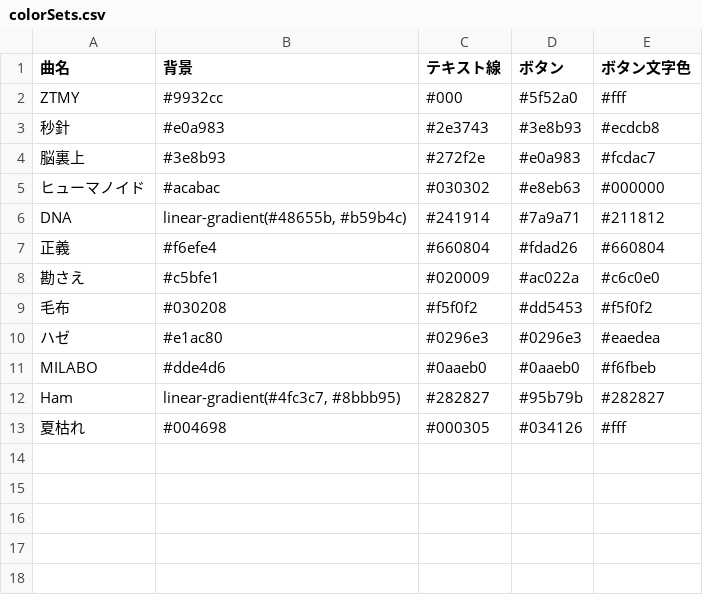
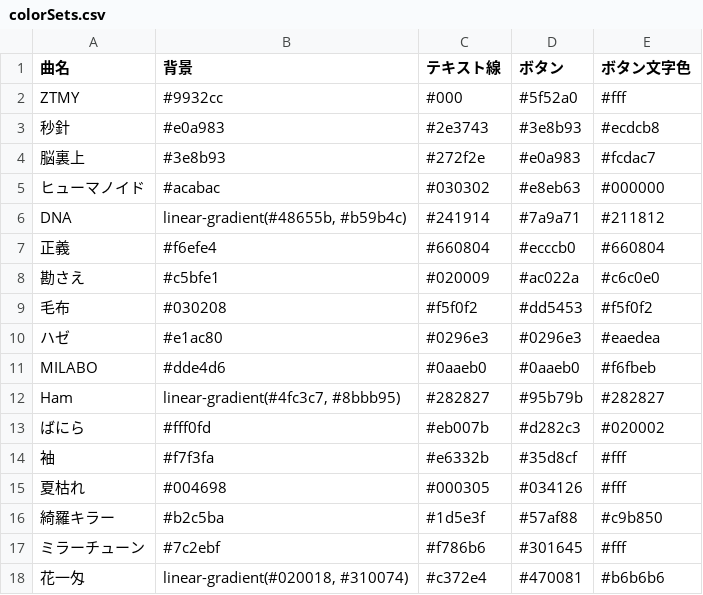
Before and after one commit to MellowZtmy/ztmy-lyric-quiz, a CSV file: datas/colorSets.csv, drawn as a sheet.

Commit message:
色追加、調整完了

```diff
--- a/datas/colorSets.csv
+++ b/datas/colorSets.csv
@@ -6,3 +6,3 @@
 "DNA","linear-gradient(#48655b, #b59b4c)","#241914","#7a9a71","#211812"
-"正義","#f6efe4","#660804","#fdad26","#660804"
+"正義","#f6efe4","#660804","#ecccb0","#660804"
 "勘さえ","#c5bfe1","#020009","#ac022a","#c6c0e0"
@@ -12,2 +12,7 @@
 "Ham","linear-gradient(#4fc3c7, #8bbb95)","#282827","#95b79b","#282827"
+"ばにら","#fff0fd","#eb007b","#d282c3","#020002"
+"袖","#f7f3fa","#e6332b","#35d8cf","#fff"
 "夏枯れ","#004698","#000305","#034126","#fff"
+"綺羅キラー","#b2c5ba","#1d5e3f","#57af88","#c9b850"
+"ミラーチューン","#7c2ebf","#f786b6","#301645","#fff"
+"花一匁","linear-gradient(#020018, #310074)","#c372e4","#470081","#b6b6b6"
```
